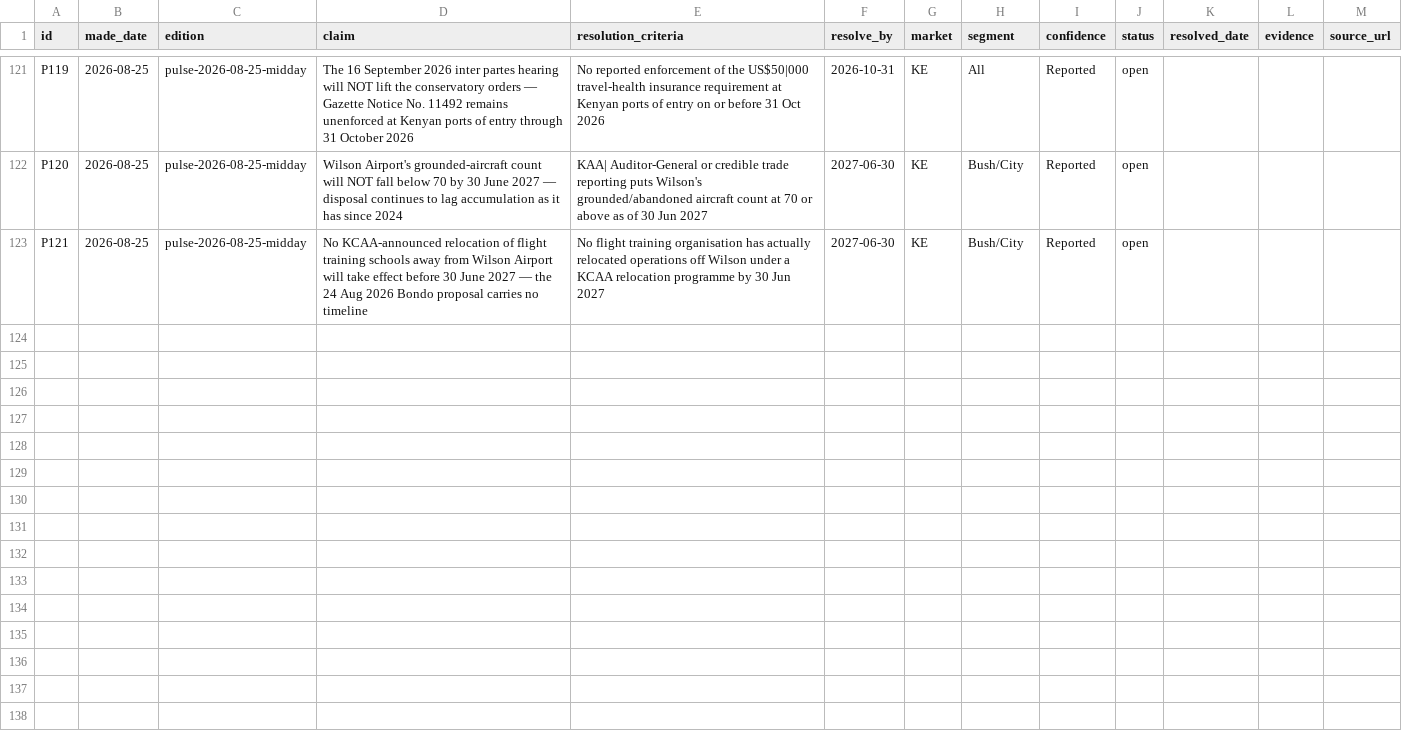
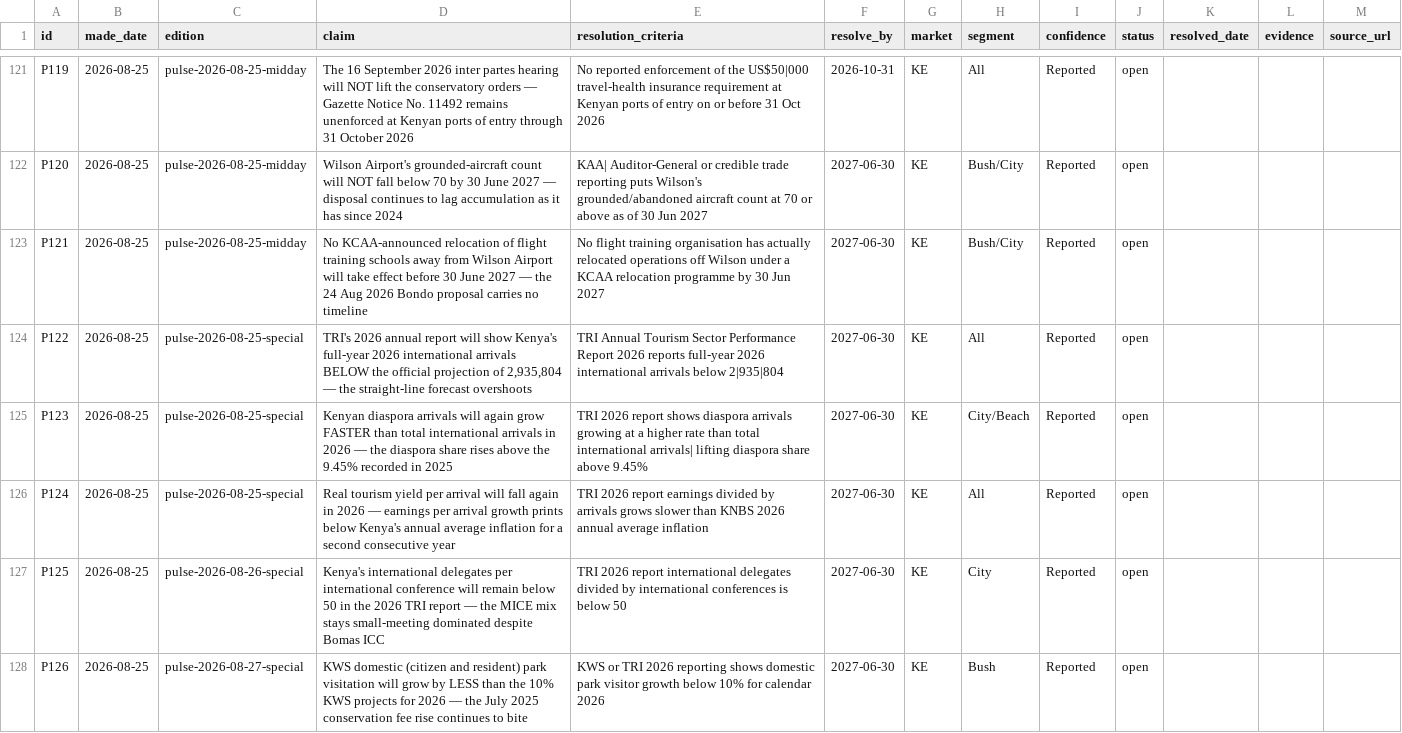
Before and after one commit to ogcollyns-creator/ea-hospitality-pulse, a CSV file: ledger/predictions.csv, drawn as a sheet; only a part is shown, gaps mark what is left out.

Commit message:
Special Pt1/3: TRI Annual Tourism Report 2025 analysed — diaspora in headline, real yield fall, sub-Africa growth. Stage Pts 2-3 in drafts/

```diff
--- a/ledger/predictions.csv
+++ b/ledger/predictions.csv
@@ -123 +123,6 @@ P120,2026-08-25,pulse-2026-08-25-midday,Wilson Airport's grounded-aircraft count
 P121,2026-08-25,pulse-2026-08-25-midday,No KCAA-announced relocation of flight training schools away from Wilson Airport will take effect before 30 June 2027 — the 24 Aug 2026 Bondo proposal carries no timeline,No flight training organisation has actually relocated operations off Wilson under a KCAA relocation programme by 30 Jun 2027,2027-06-30,KE,Bush/City,Reported,open,,,
+P122,2026-08-25,pulse-2026-08-25-special,"TRI's 2026 annual report will show Kenya's full-year 2026 international arrivals BELOW the official projection of 2,935,804 — the straight-line forecast overshoots",TRI Annual Tourism Sector Performance Report 2026 reports full-year 2026 international arrivals below 2|935|804,2027-06-30,KE,All,Reported,open,,,
+P123,2026-08-25,pulse-2026-08-25-special,Kenyan diaspora arrivals will again grow FASTER than total international arrivals in 2026 — the diaspora share rises above the 9.45% recorded in 2025,TRI 2026 report shows diaspora arrivals growing at a higher rate than total international arrivals| lifting diaspora share above 9.45%,2027-06-30,KE,City/Beach,Reported,open,,,
+P124,2026-08-25,pulse-2026-08-25-special,Real tourism yield per arrival will fall again in 2026 — earnings per arrival growth prints below Kenya's annual average inflation for a second consecutive year,TRI 2026 report earnings divided by arrivals grows slower than KNBS 2026 annual average inflation,2027-06-30,KE,All,Reported,open,,,
+P125,2026-08-25,pulse-2026-08-26-special,Kenya's international delegates per international conference will remain below 50 in the 2026 TRI report — the MICE mix stays small-meeting dominated despite Bomas ICC,TRI 2026 report international delegates divided by international conferences is below 50,2027-06-30,KE,City,Reported,open,,,
+P126,2026-08-25,pulse-2026-08-27-special,KWS domestic (citizen and resident) park visitation will grow by LESS than the 10% KWS projects for 2026 — the July 2025 conservation fee rise continues to bite,KWS or TRI 2026 reporting shows domestic park visitor growth below 10% for calendar 2026,2027-06-30,KE,Bush,Reported,open,,,
```
Also changed, not shown: 35 other files.
